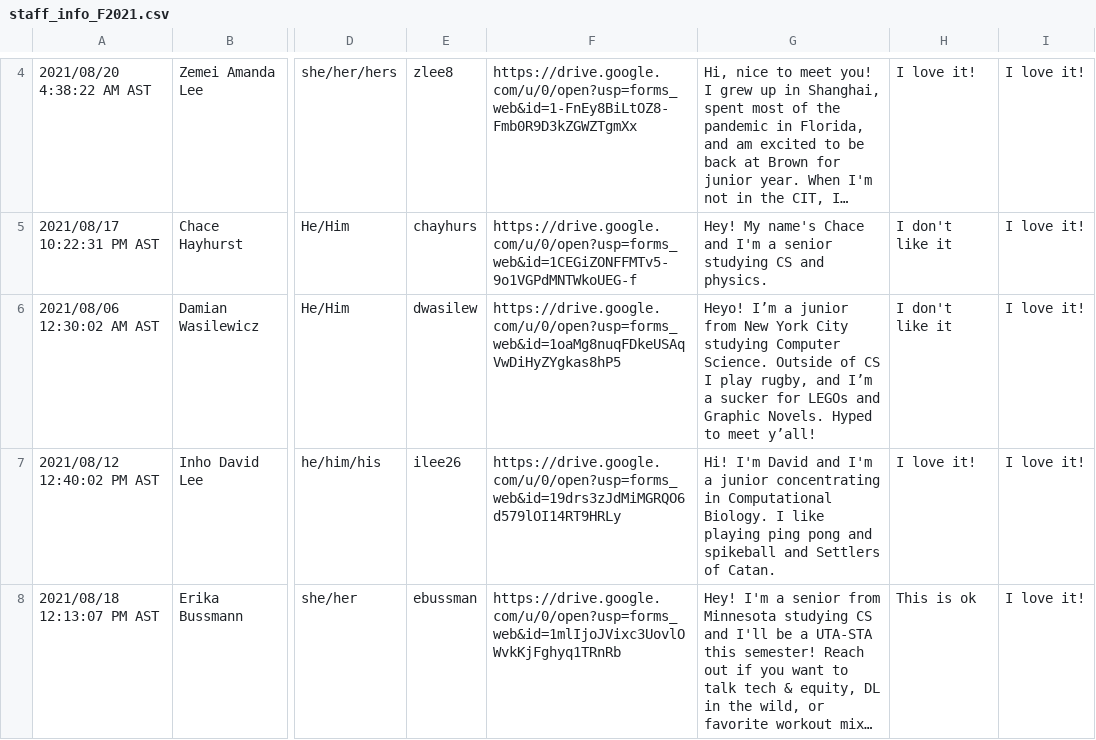
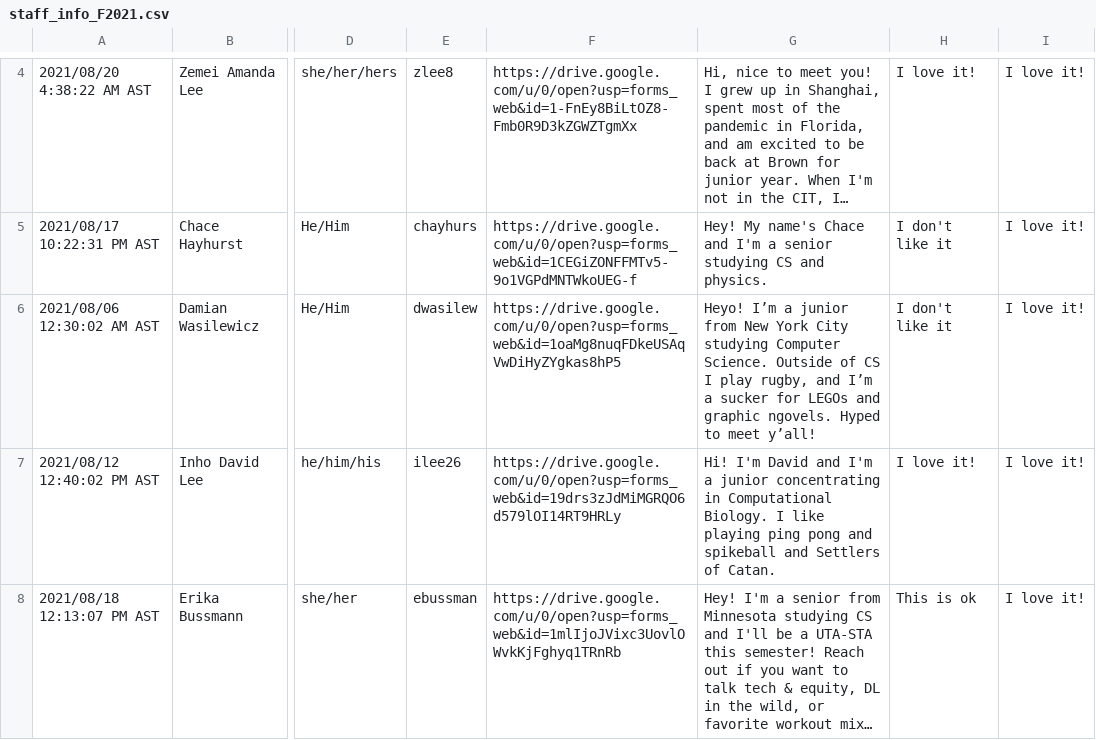
Before and after one commit to Brown-Deep-Learning/dl-website-f22, a CSV file: staff_info_F2021.csv, drawn as a sheet; only a part is shown, gaps mark what is left out; long unchanged cells end in …; the diff names each change by its address in the sheet, - before the commit and + after, or states it on an @@ line.

Commit message:
Updated bio

```diff
--- a/staff_info_F2021.csv
+++ b/staff_info_F2021.csv
-G6: …LEGOs and Graphic Novels. Hyped to…
+G6: …LEGOs and graphic ngovels. Hyped to…
```
